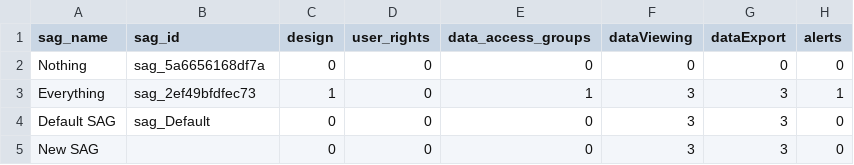
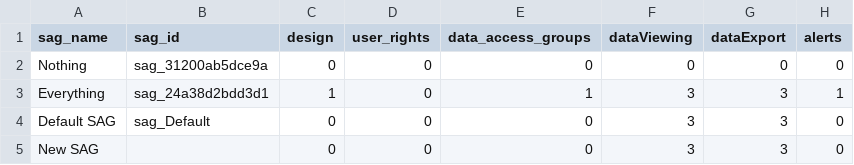
Before and after one commit to AndrewPoppe/Security-Access-Groups, a CSV file: docs/sag_import.csv, drawn as a sheet; only a part is shown; the diff names each change by its address in the sheet, - before the commit and + after, or states it on an @@ line.

```diff
--- a/docs/sag_import.csv
+++ b/docs/sag_import.csv
-B2 (sag_id): sag_5a6656168df7a
+B2 (sag_id): sag_31200ab5dce9a
-B3 (sag_id): sag_2ef49bfdfec73
+B3 (sag_id): sag_24a38d2bdd3d1
```
Also changed, not shown: 13 other files.
